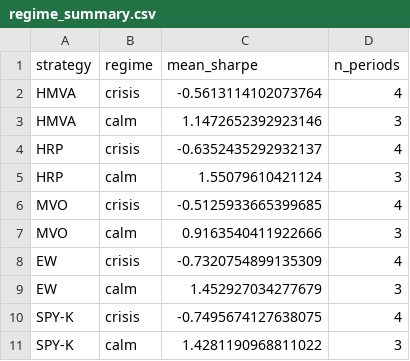
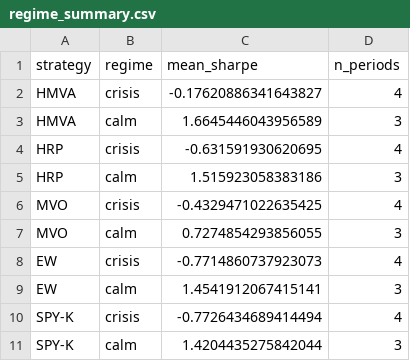
Before and after one commit to Developer-KI/BSc-Thesis, a CSV file: results/crisis_analysis/regime_summary.csv, drawn as a sheet.

```diff
--- a/results/crisis_analysis/regime_summary.csv
+++ b/results/crisis_analysis/regime_summary.csv
@@ -1,11 +1,11 @@
 strategy,regime,mean_sharpe,n_periods
-HMVA,crisis,-0.5613114102073764,4
-HMVA,calm,1.1472652392923146,3
-HRP,crisis,-0.6352435292932137,4
-HRP,calm,1.55079610421124,3
-MVO,crisis,-0.5125933665399685,4
-MVO,calm,0.9163540411922666,3
-EW,crisis,-0.7320754899135309,4
-EW,calm,1.452927034277679,3
-SPY-K,crisis,-0.7495674127638075,4
-SPY-K,calm,1.4281190968811022,3
+HMVA,crisis,-0.17620886341643827,4
+HMVA,calm,1.6645446043956589,3
+HRP,crisis,-0.631591930620695,4
+HRP,calm,1.515923058383186,3
+MVO,crisis,-0.4329471022635425,4
+MVO,calm,0.7274854293856055,3
+EW,crisis,-0.7714860737923073,4
+EW,calm,1.4541912067415141,3
+SPY-K,crisis,-0.7726434689414494,4
+SPY-K,calm,1.4204435275842044,3
```
Also changed, not shown: results/backtest/metrics.csv, results/backtest/statistical_tests.csv, 47 other files.
